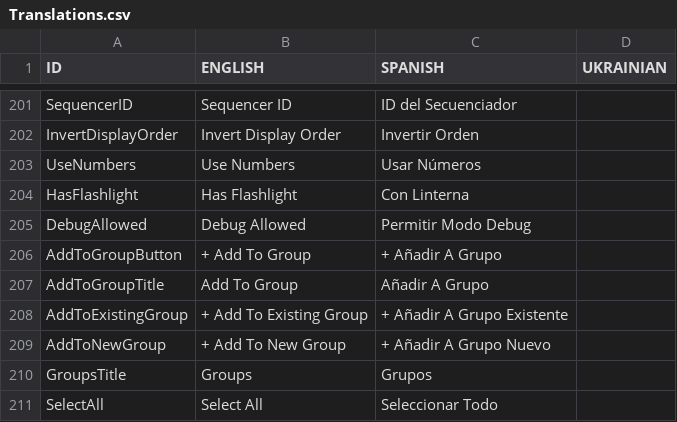
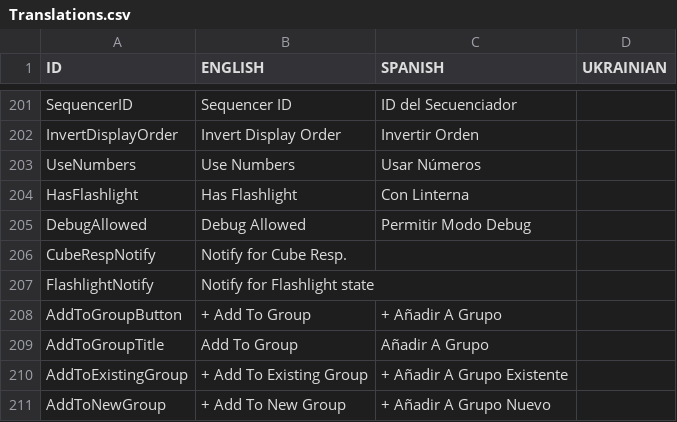
Before and after one commit to Javialonqv/FS_LevelEditor, a CSV file: Translations/Translations.csv, drawn as a sheet; only a part is shown, gaps mark what is left out; the shorter side is filled out with more unchanged rows; the diff names each change by its address in the sheet, - before the commit and + after, or states it on an @@ line.

Commit message:
Fixed Last-Pos glitch (hopefully) and added ability to hide notification from flashlight and cube respawns.

```diff
--- a/Translations/Translations.csv
+++ b/Translations/Translations.csv
+row 206: CubeRespNotify | Notify for Cube Resp.
+row 207: FlashlightNotify | Notify for Flashlight state
```
Also changed, not shown: 7 other files.
